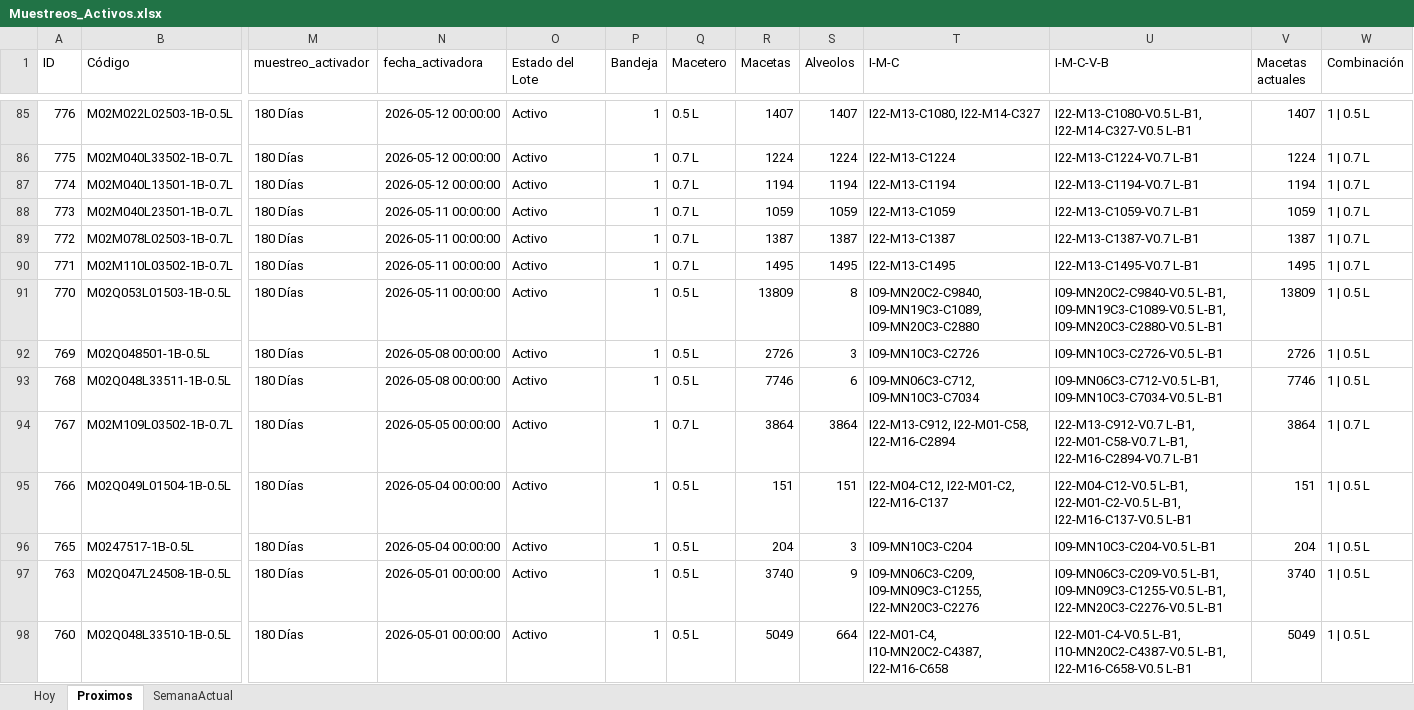
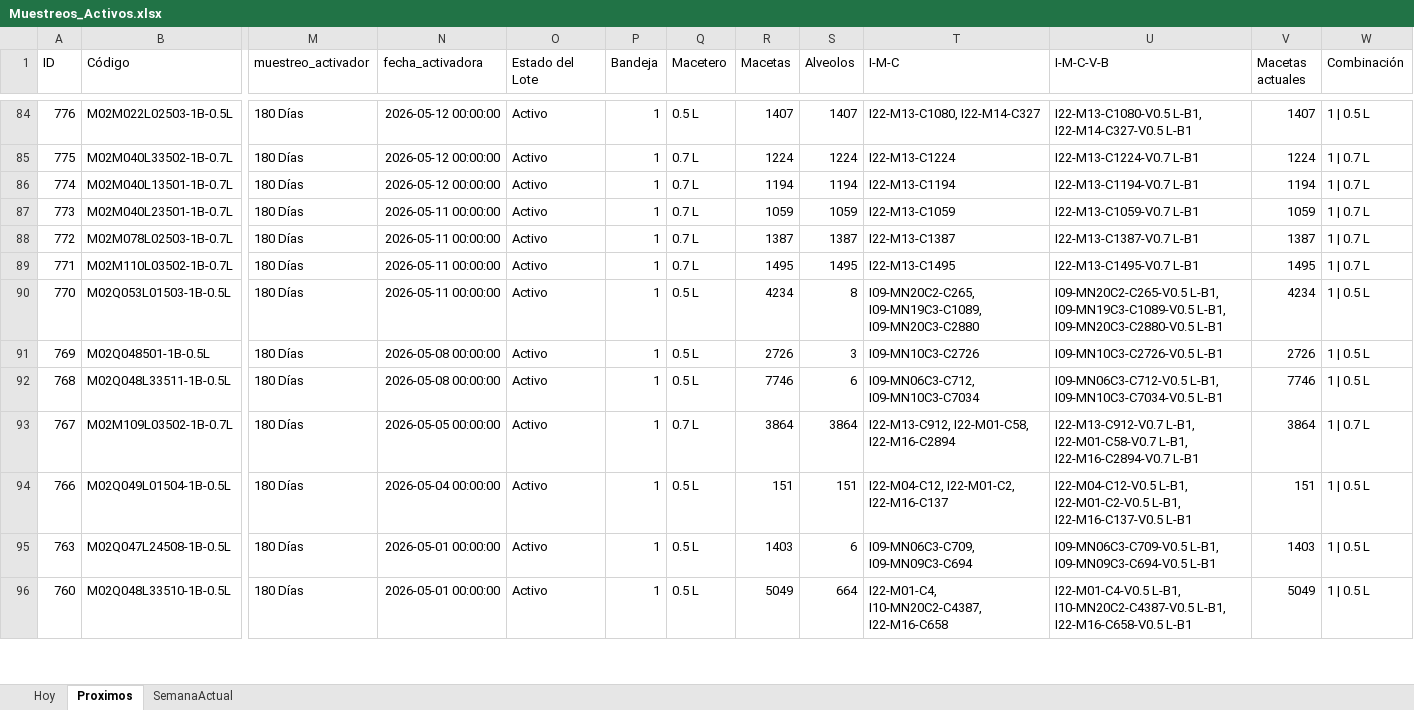
Before and after one commit to bryanvielma/MUESTREO_MACRO, an Excel workbook: output/Muestreos_Activos.xlsx, sheet Proximos, drawn as a sheet; only a part is shown, gaps mark what is left out; values as stored, in another font and other column widths than the file's, no borders; removed rows and columns are numbered as before the commit, all else as after; rows hold the shown columns only; the diff covers the shown part only; the diff names each change by its address in the sheet, - before the commit and + after, or states it on an @@ line.

```diff
--- a/output/Muestreos_Activos.xlsx (sheet Proximos)
+++ b/output/Muestreos_Activos.xlsx (sheet Proximos)
-R90 (Macetas): 13809
+R90 (Macetas): 4234
-T90 (I-M-C): I09-MN20C2-C9840, I09-MN19C3-C1089, I09-MN20C3-C2880
+T90 (I-M-C): I09-MN20C2-C265, I09-MN19C3-C1089, I09-MN20C3-C2880
-U90 (I-M-C-V-B): I09-MN20C2-C9840-V0.5 L-B1, I09-MN19C3-C1089-V0.5…
+U90 (I-M-C-V-B): I09-MN20C2-C265-V0.5 L-B1, I09-MN19C3-C1089-V0.5…
-V90 (Macetas actuales): 13809
+V90 (Macetas actuales): 4234
-row 96: 765 | M0247517-1B-0.5L | 180 Días | 2026-05-04 00:00:00 | Activo | 1 | 0.5 L | 204 | 3 | I09-MN10C3-C204 | I09-MN10C3-C204-V0.5 L-B1 | 204 | 1 | 0.5 L
-R95 (Macetas): 3740
+R95 (Macetas): 1403
-S95 (Alveolos): 9
+S95 (Alveolos): 6
-T95 (I-M-C): I09-MN06C3-C209, I09-MN09C3-C1255, I22-MN20C3-C2276
+T95 (I-M-C): I09-MN06C3-C709, I09-MN09C3-C694
-U95 (I-M-C-V-B): I09-MN06C3-C209-V0.5 L-B1, I09-MN09C3-C1255-V0.5 L-B1, I22-MN20C3-C2276-V0.5 L-B1
+U95 (I-M-C-V-B): I09-MN06C3-C709-V0.5 L-B1, I09-MN09C3-C694-V0.5 L-B1
-V95 (Macetas actuales): 3740
+V95 (Macetas actuales): 1403
```
Also changed, not shown: 4 added rows, 6 removed rows and 54 edited cells elsewhere in this sheet, sheet SemanaActual, sheet Hoy, data/BioTecnos.xlsx, 4 other files.
